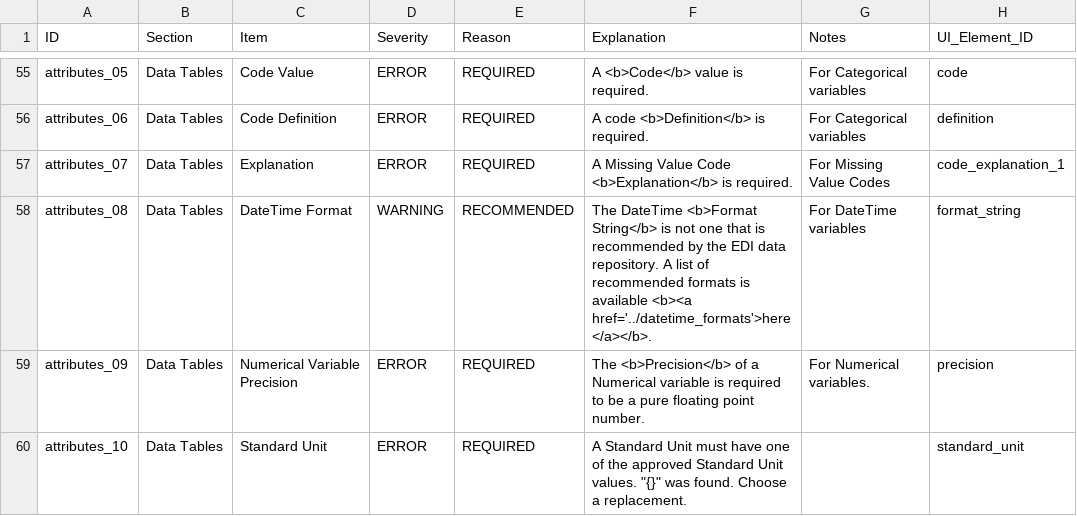
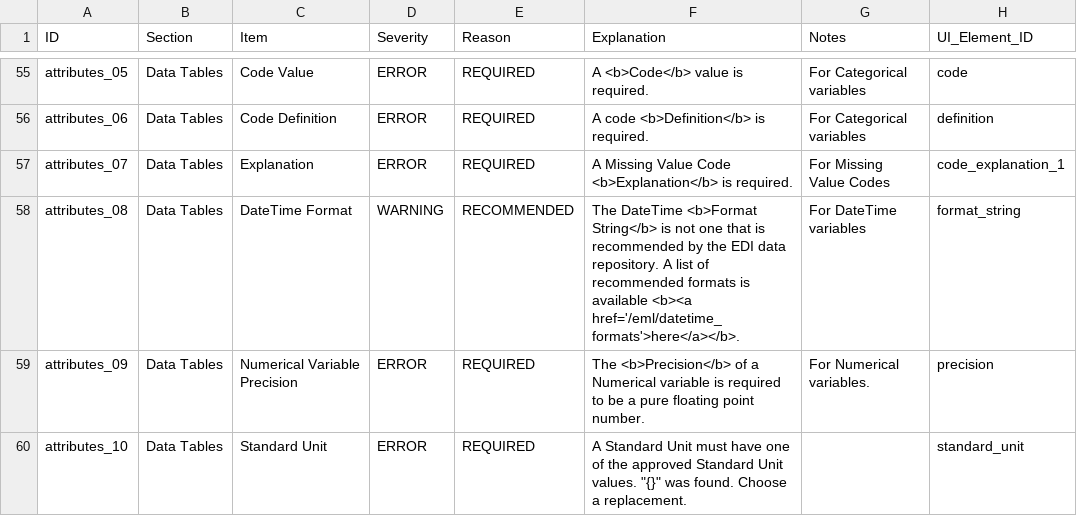
Before and after one commit to PASTAplus/ezEML, a CSV file: webapp/static/evaluate.csv, drawn as a sheet; only a part is shown, gaps mark what is left out.

Commit message:
Fix link in check metadata error message for bad datetime format

```diff
--- a/webapp/static/evaluate.csv
+++ b/webapp/static/evaluate.csv
@@ -57,3 +57,3 @@ attributes_06,Data Tables,Code Definition,ERROR,REQUIRED,A code <b>Definition</b
 attributes_07,Data Tables,Explanation,ERROR,REQUIRED,A Missing Value Code <b>Explanation</b> is required.,For Missing Value Codes,code_explanation_1
-attributes_08,Data Tables,DateTime Format,WARNING,RECOMMENDED,The DateTime <b>Format String</b> is not one that is recommended by the EDI data repository. A list of recommended formats is available <b><a href='../datetime_formats'>here</a></b>.,For DateTime variables,format_string
+attributes_08,Data Tables,DateTime Format,WARNING,RECOMMENDED,The DateTime <b>Format String</b> is not one that is recommended by the EDI data repository. A list of recommended formats is available <b><a href='/eml/datetime_formats'>here</a></b>.,For DateTime variables,format_string
 attributes_09,Data Tables,Numerical Variable Precision,ERROR,REQUIRED,The <b>Precision</b> of a Numerical variable is required to be a pure floating point number.,For Numerical variables.,precision
```
